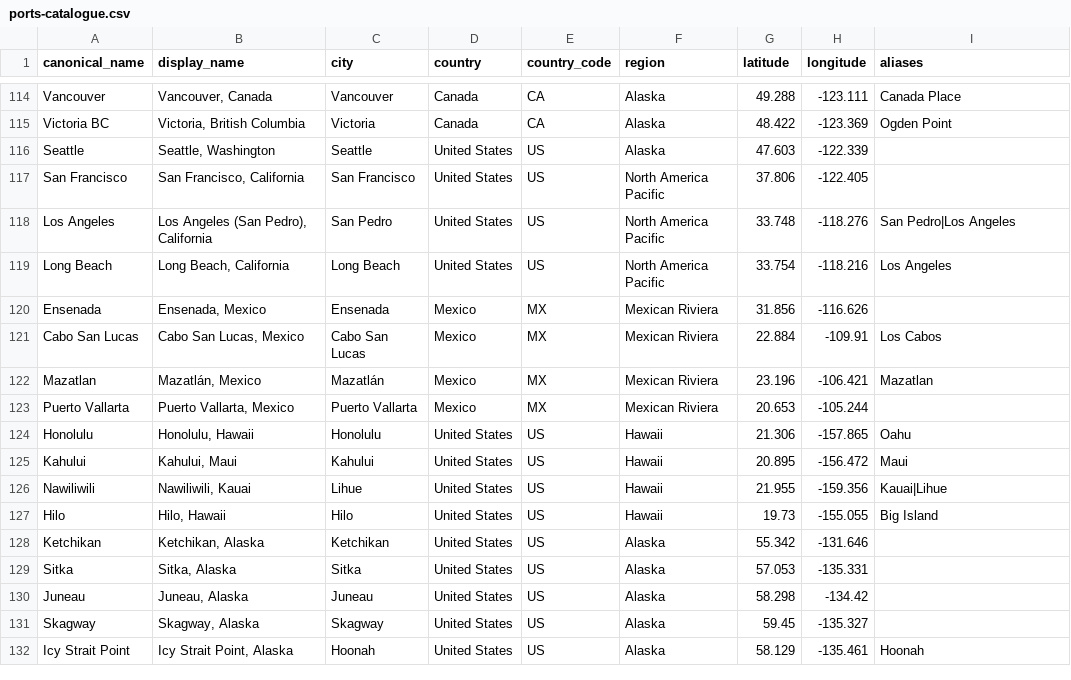
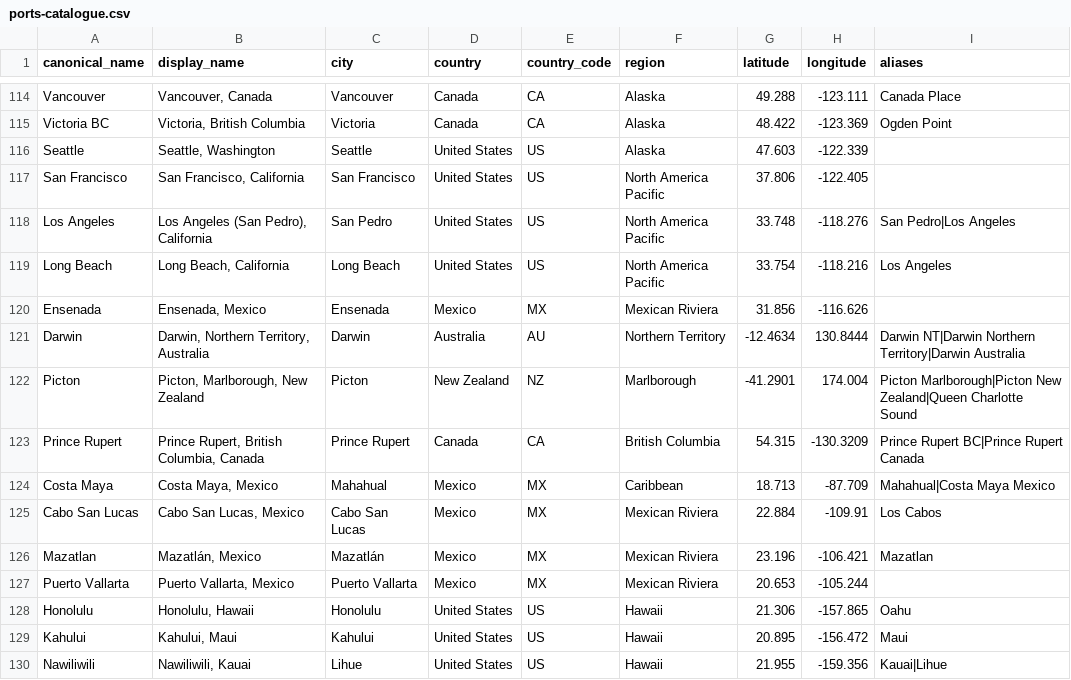
Before and after one commit to swmummery-commits/101cruise-planner, a CSV file: data/ports/ports-catalogue.csv, drawn as a sheet; only a part is shown, gaps mark what is left out; the shorter side is filled out with more unchanged rows; the diff names each change by its address in the sheet, - before the commit and + after, or states it on an @@ line.

```diff
--- a/data/ports/ports-catalogue.csv
+++ b/data/ports/ports-catalogue.csv
+row 121: Darwin | Darwin, Northern Territory, Australia | Darwin | Australia | AU | Northern Territory | -12.4634 | 130.8444 | Darwin NT|Darwin Northern Territory|Darwin Australia
+row 122: Picton | Picton, Marlborough, New Zealand | Picton | New Zealand | NZ | Marlborough | -41.2901 | 174.004 | Picton Marlborough|Picton New Zealand|Queen Charlotte Sound
+row 123: Prince Rupert | Prince Rupert, British Columbia, Canada | Prince Rupert | Canada | CA | British Columbia | 54.315 | -130.3209 | Prince Rupert BC|Prince Rupert Canada
+row 124: Costa Maya | Costa Maya, Mexico | Mahahual | Mexico | MX | Caribbean | 18.713 | -87.709 | Mahahual|Costa Maya Mexico
```
Also changed, not shown: 12 other files.
